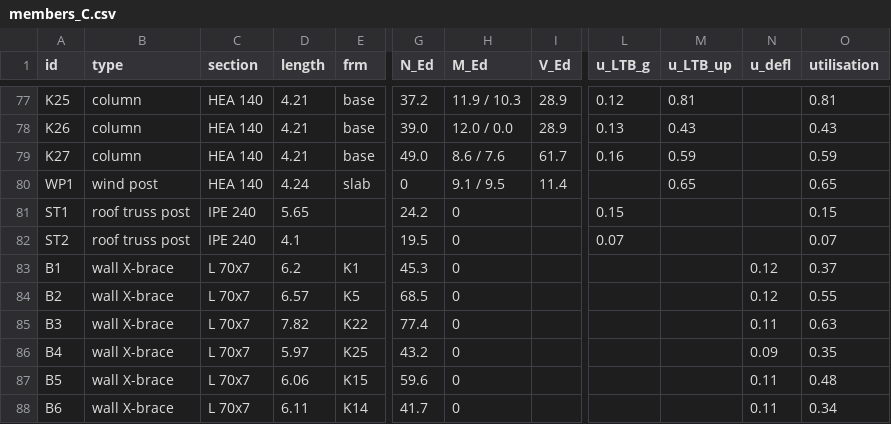
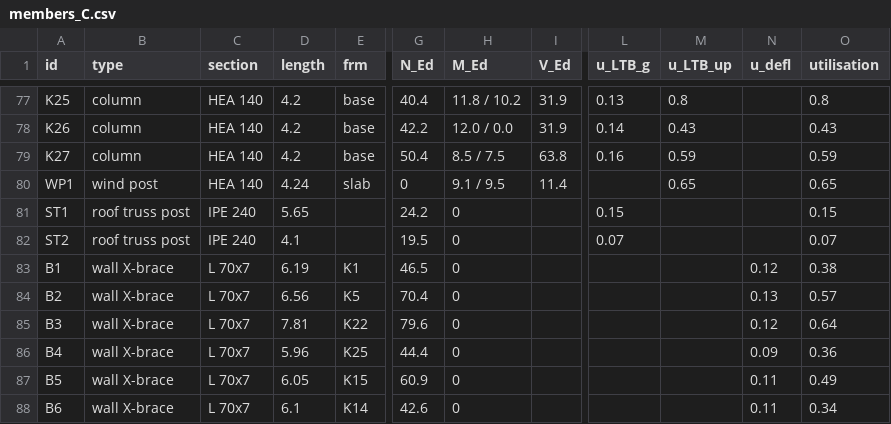
Before and after one commit to loka92/test1strsteel, a CSV file: roof/design/C/members_C.csv, drawn as a sheet; only a part is shown, gaps mark what is left out; the diff covers the shown part only; the diff names each change by its address in the sheet, - before the commit and + after, or states it on an @@ line.

```diff
--- a/roof/design/C/members_C.csv
+++ b/roof/design/C/members_C.csv
-D77:D79 (length): 4.21
+D77:D79 (length): 4.2
-G77 (N_Ed): 37.2
+G77 (N_Ed): 40.4
-H77 (M_Ed): 11.9 / 10.3
+H77 (M_Ed): 11.8 / 10.2
-I77:I78 (V_Ed): 28.9
+I77:I78 (V_Ed): 31.9
-L77 (u_LTB_g): 0.12
+L77 (u_LTB_g): 0.13
-M77 (u_LTB_up): 0.81
+M77 (u_LTB_up): 0.8
-O77 (utilisation): 0.81
+O77 (utilisation): 0.8
-G78 (N_Ed): 39.0
+G78 (N_Ed): 42.2
-L78 (u_LTB_g): 0.13
+L78 (u_LTB_g): 0.14
-G79 (N_Ed): 49.0
+G79 (N_Ed): 50.4
-H79 (M_Ed): 8.6 / 7.6
+H79 (M_Ed): 8.5 / 7.5
-I79 (V_Ed): 61.7
+I79 (V_Ed): 63.8
-D83 (length): 6.2
+D83 (length): 6.19
-G83 (N_Ed): 45.3
+G83 (N_Ed): 46.5
-O83 (utilisation): 0.37
+O83 (utilisation): 0.38
-D84 (length): 6.57
+D84 (length): 6.56
-G84 (N_Ed): 68.5
+G84 (N_Ed): 70.4
-N84 (u_defl): 0.12
+N84 (u_defl): 0.13
-O84 (utilisation): 0.55
+O84 (utilisation): 0.57
-D85 (length): 7.82
+D85 (length): 7.81
-G85 (N_Ed): 77.4
+G85 (N_Ed): 79.6
-N85 (u_defl): 0.11
+N85 (u_defl): 0.12
-O85 (utilisation): 0.63
+O85 (utilisation): 0.64
-D86 (length): 5.97
+D86 (length): 5.96
-G86 (N_Ed): 43.2
+G86 (N_Ed): 44.4
-O86 (utilisation): 0.35
+O86 (utilisation): 0.36
-D87 (length): 6.06
+D87 (length): 6.05
-G87 (N_Ed): 59.6
+G87 (N_Ed): 60.9
-O87 (utilisation): 0.48
+O87 (utilisation): 0.49
-D88 (length): 6.11
+D88 (length): 6.1
-G88 (N_Ed): 41.7
+G88 (N_Ed): 42.6
```
Also changed, not shown: 127 edited cells elsewhere in this file, roof/design/C/reactions_C.csv, 18 other files.
